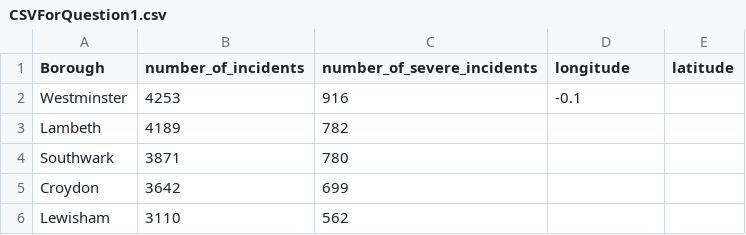
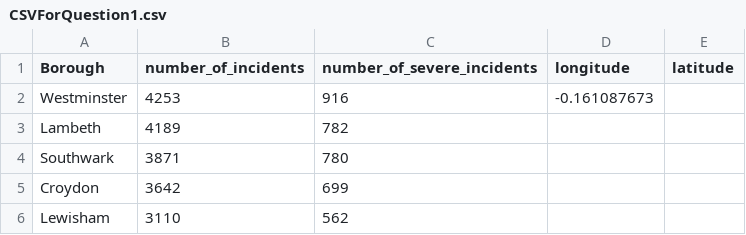
Before and after one commit to MasonLeeCity123/Data, a CSV file: CSVForQuestion1.csv, drawn as a sheet; only a part is shown.

Commit message:
Update CSVForQuestion1.csv

```diff
--- a/CSVForQuestion1.csv
+++ b/CSVForQuestion1.csv
@@ -1,3 +1,3 @@
 Borough,number_of_incidents,number_of_severe_incidents,longitude,latitude
-Westminster,4253,916,-0.1,
+Westminster,4253,916,-0.161087673,
 Lambeth,4189,782,,
```
